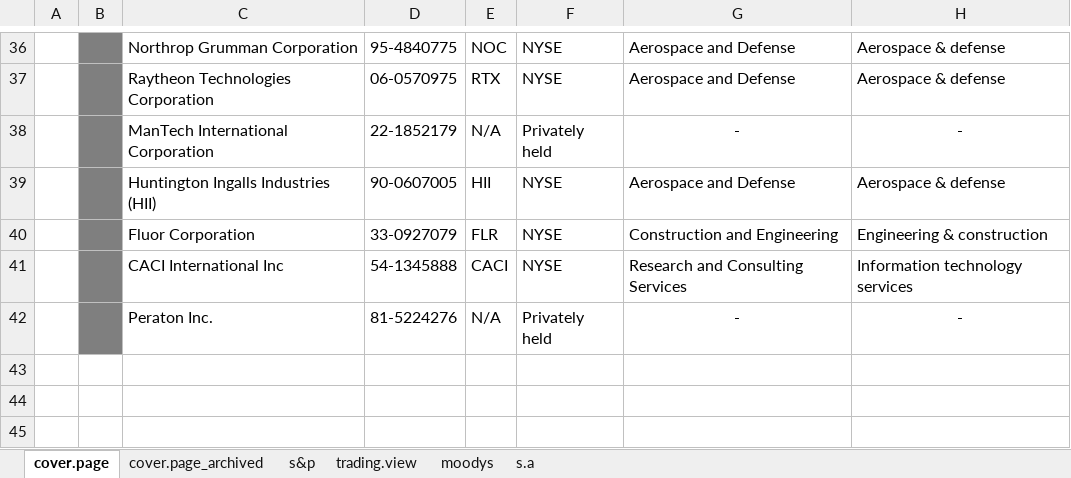
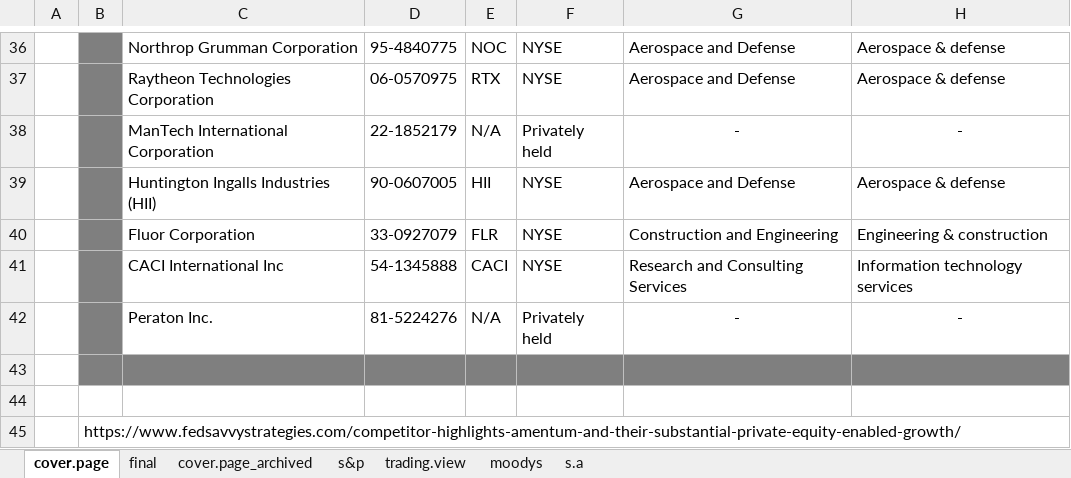
Before and after one commit to zhuolonghao/X, an Excel workbook: 03_decision/2024.12.AMTM/01.scoping.xlsx, sheet cover.page, drawn as a sheet; only a part is shown, gaps mark what is left out; values as stored, in another font and other column widths than the file's, no borders; the diff names each change by its address in the sheet, - before the commit and + after, or states it on an @@ line.

```diff
--- a/03_decision/2024.12.AMTM/01.scoping.xlsx (sheet cover.page)
+++ b/03_decision/2024.12.AMTM/01.scoping.xlsx (sheet cover.page)
+sheet tab: final
+row 43: (empty)
+row 44: (empty)
+row 45:  | https://www.fedsavvystrategies.com/competitor-highlights-amentum-and-their-substantial-private-equity-enabled-growth/
```
Also changed, not shown: 02_screening/022_Anomalies/IO_Short.Interest.xlsx, 03_decision/2024.12.AMTM/02.credit.xlsx, 10 other files.
